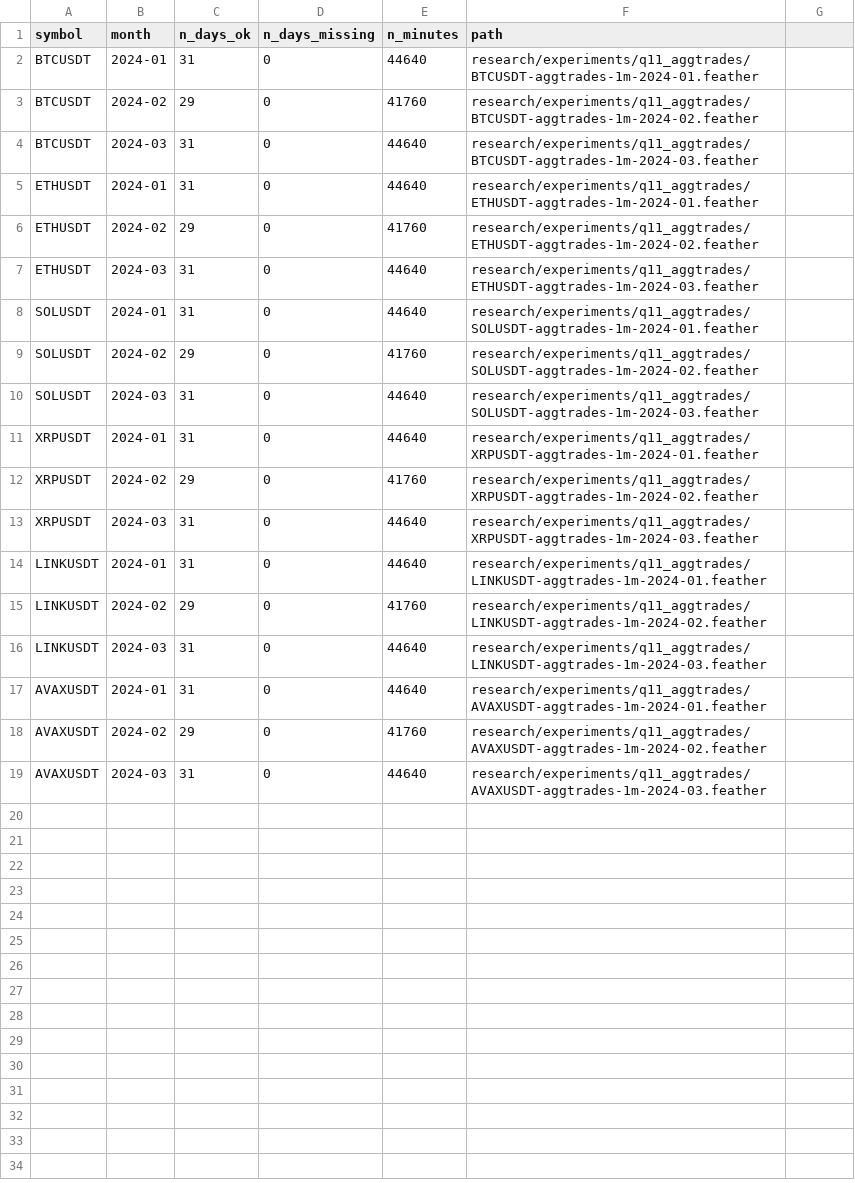
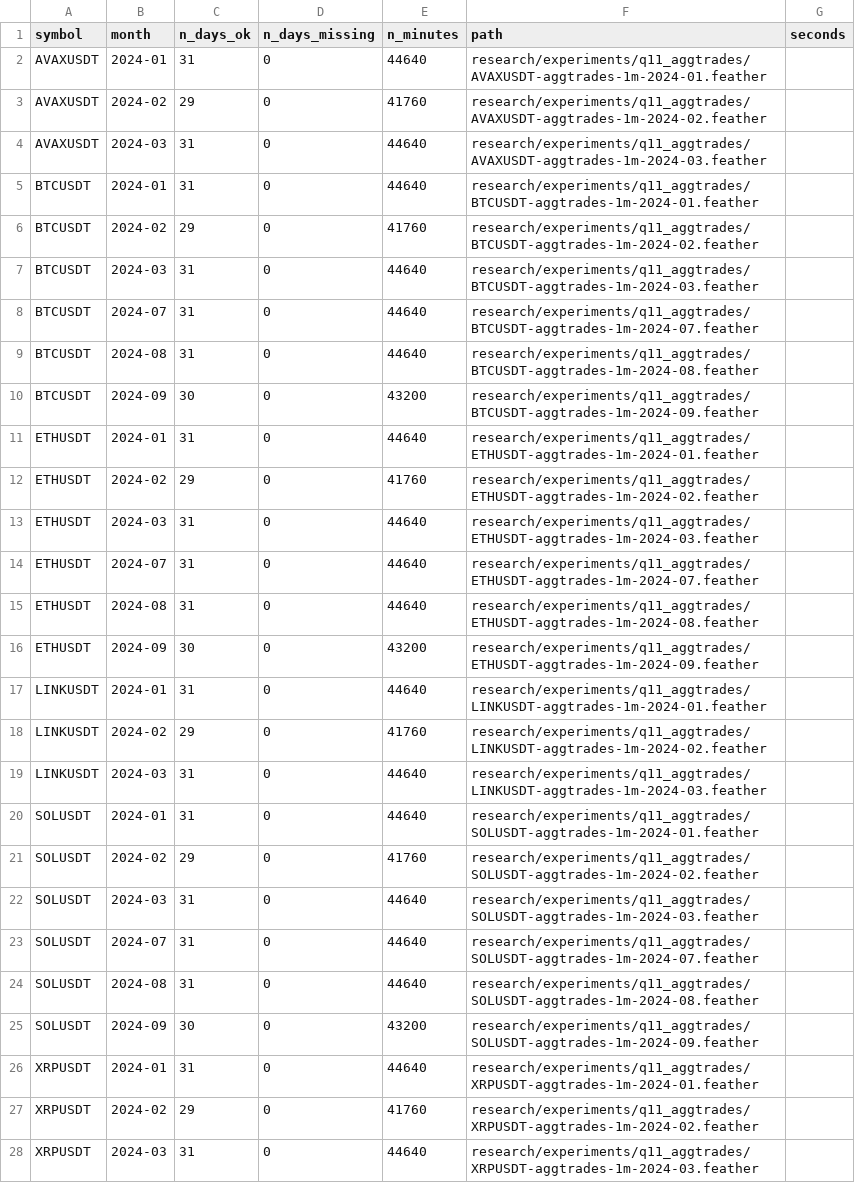
Before and after one commit to lineage8025/pump-radar, a TSV file: research/experiments/q11_aggtrades/coverage_report.tsv, drawn as a sheet; the diff names each change by its address in the sheet, - before the commit and + after, or states it on an @@ line.

```diff
--- a/research/experiments/q11_aggtrades/coverage_report.tsv
+++ b/research/experiments/q11_aggtrades/coverage_report.tsv
-G1: (empty)
+G1: seconds
@@ row 17 moved to row 2: AVAXUSDT @@
@@ row 18 moved to row 3: AVAXUSDT @@
@@ row 19 moved to row 4: AVAXUSDT @@
+row 8: BTCUSDT | 2024-07 | 31 | 0 | 44640 | research/experiments/q11_aggtrades/BTCUSDT-aggtrades-1m-2024-07.feather
+row 9: BTCUSDT | 2024-08 | 31 | 0 | 44640 | research/experiments/q11_aggtrades/BTCUSDT-aggtrades-1m-2024-08.feather
+row 10: BTCUSDT | 2024-09 | 30 | 0 | 43200 | research/experiments/q11_aggtrades/BTCUSDT-aggtrades-1m-2024-09.feather
+row 14: ETHUSDT | 2024-07 | 31 | 0 | 44640 | research/experiments/q11_aggtrades/ETHUSDT-aggtrades-1m-2024-07.feather
+row 15: ETHUSDT | 2024-08 | 31 | 0 | 44640 | research/experiments/q11_aggtrades/ETHUSDT-aggtrades-1m-2024-08.feather
+row 16: ETHUSDT | 2024-09 | 30 | 0 | 43200 | research/experiments/q11_aggtrades/ETHUSDT-aggtrades-1m-2024-09.feather
@@ row 14 moved to row 17: LINKUSDT @@
@@ row 15 moved to row 18: LINKUSDT @@
@@ row 16 moved to row 19: LINKUSDT @@
+row 23: SOLUSDT | 2024-07 | 31 | 0 | 44640 | research/experiments/q11_aggtrades/SOLUSDT-aggtrades-1m-2024-07.feather
+row 24: SOLUSDT | 2024-08 | 31 | 0 | 44640 | research/experiments/q11_aggtrades/SOLUSDT-aggtrades-1m-2024-08.feather
+row 25: SOLUSDT | 2024-09 | 30 | 0 | 43200 | research/experiments/q11_aggtrades/SOLUSDT-aggtrades-1m-2024-09.feather
```
Also changed, not shown: 10 other files.
